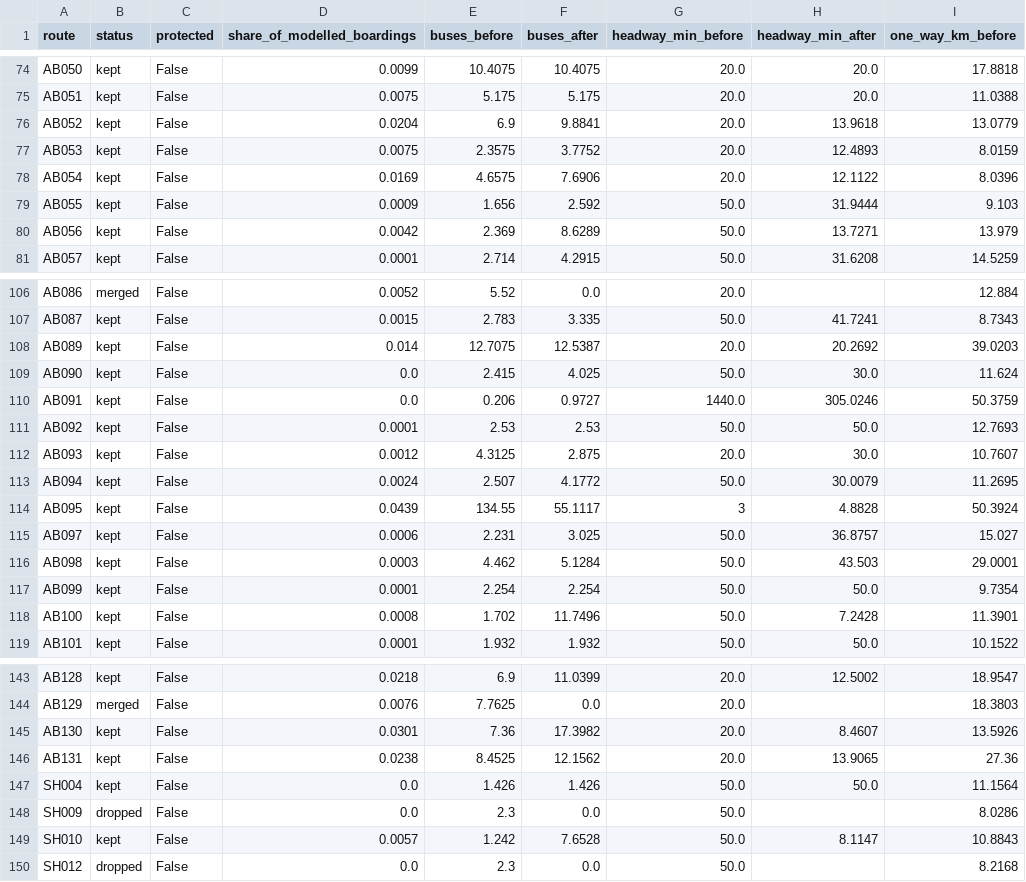
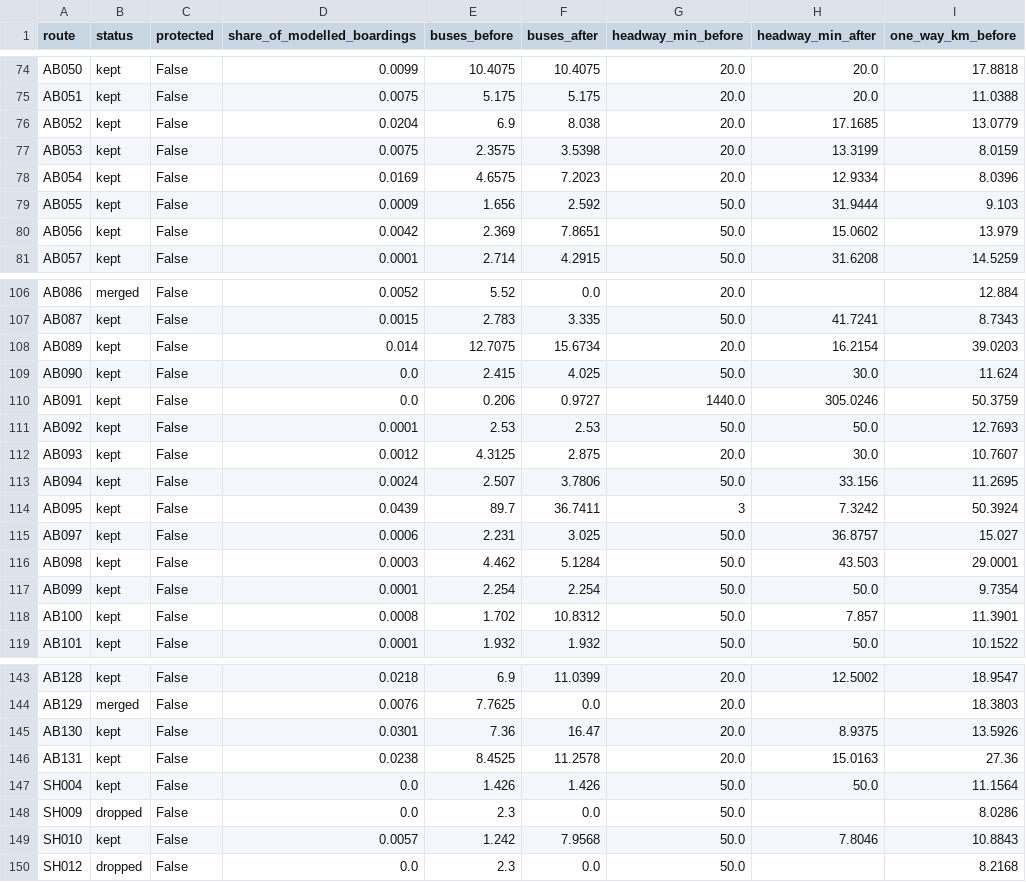
Before and after one commit to ismatsamadov/line, a CSV file: output/cities/addis_ababa/redesign/routes.csv, drawn as a sheet; only a part is shown, gaps mark what is left out; the diff covers the shown part only; the diff names each change by its address in the sheet, - before the commit and + after, or states it on an @@ line.

Commit message:
Start the redesign from the buses today's headways can use, not the timetable's
Plan.from_headways gave each route the buses of its timetable headway,
but plans never run a route more often than min_headway_min, so buses a
timetable runs beyond that stood idle in today's plan and the search
could hand them to other routes. In Accra and Addis Ababa the same-buses
option then ran 2,305 and 992 buses against a baseline of 2,183 and 972,
and its gain rested on the difference. Today's plan now holds only the
buses its headways can use. Accra's same-buses gain is 2.57 minutes
(2.79) and Addis Ababa's 3.45 (3.70); with trip times kept they save 859
and 413 buses, Trujillo 1,168. Over all 26 cities that is 3,910 fewer
buses, 30%; the 23 operator networks are unchanged at 1,470 of 7,375.
No other city has a route that runs more often than every 3 minutes, so
none changes. Accra's and Addis Ababa's redesigned feeds are in the
Hugging Face dataset as commit 995a3976, which REVISION now pins.

```diff
--- a/output/cities/addis_ababa/redesign/routes.csv
+++ b/output/cities/addis_ababa/redesign/routes.csv
-F76 (buses_after): 9.8841
+F76 (buses_after): 8.038
-H76 (headway_min_after): 13.9618
+H76 (headway_min_after): 17.1685
-F77 (buses_after): 3.7752
+F77 (buses_after): 3.5398
-H77 (headway_min_after): 12.4893
+H77 (headway_min_after): 13.3199
-F78 (buses_after): 7.6906
+F78 (buses_after): 7.2023
-H78 (headway_min_after): 12.1122
+H78 (headway_min_after): 12.9334
-F80 (buses_after): 8.6289
+F80 (buses_after): 7.8651
-H80 (headway_min_after): 13.7271
+H80 (headway_min_after): 15.0602
-F108 (buses_after): 12.5387
+F108 (buses_after): 15.6734
-H108 (headway_min_after): 20.2692
+H108 (headway_min_after): 16.2154
-F113 (buses_after): 4.1772
+F113 (buses_after): 3.7806
-H113 (headway_min_after): 30.0079
+H113 (headway_min_after): 33.156
-E114 (buses_before): 134.55
+E114 (buses_before): 89.7
-F114 (buses_after): 55.1117
+F114 (buses_after): 36.7411
-H114 (headway_min_after): 4.8828
+H114 (headway_min_after): 7.3242
-F118 (buses_after): 11.7496
+F118 (buses_after): 10.8312
-H118 (headway_min_after): 7.2428
+H118 (headway_min_after): 7.857
-F145 (buses_after): 17.3982
+F145 (buses_after): 16.47
-H145 (headway_min_after): 8.4607
+H145 (headway_min_after): 8.9375
-F146 (buses_after): 12.1562
+F146 (buses_after): 11.2578
-H146 (headway_min_after): 13.9065
+H146 (headway_min_after): 15.0163
-F149 (buses_after): 7.6528
+F149 (buses_after): 7.9568
-H149 (headway_min_after): 8.1147
+H149 (headway_min_after): 7.8046
```
Also changed, not shown: 48 edited cells elsewhere in this file, output/cities/accra/redesign/changes.csv, output/cities/accra/redesign/impact.csv, 16 other files.
